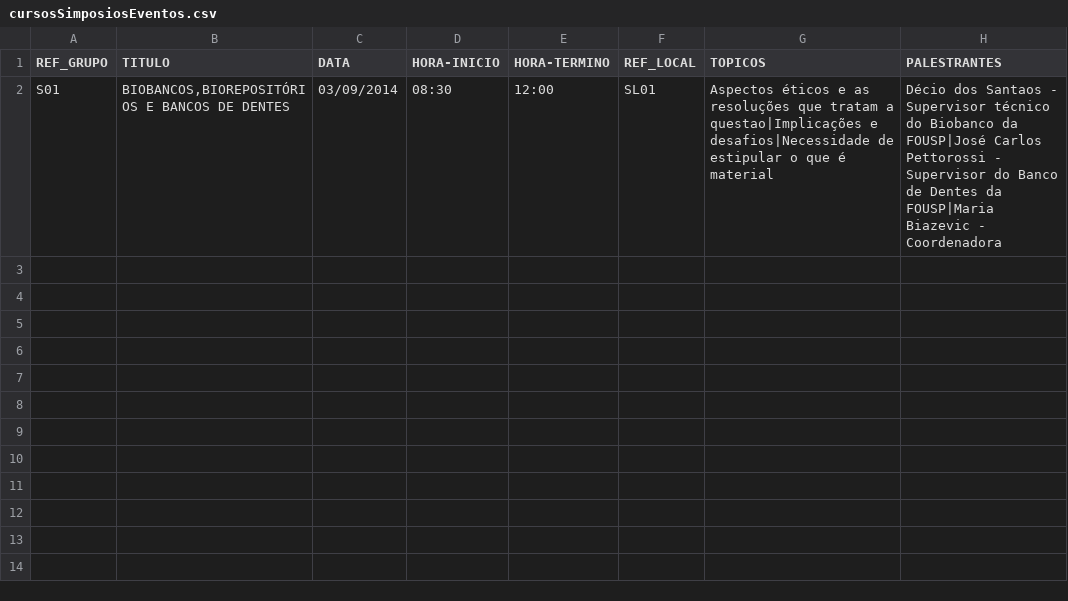
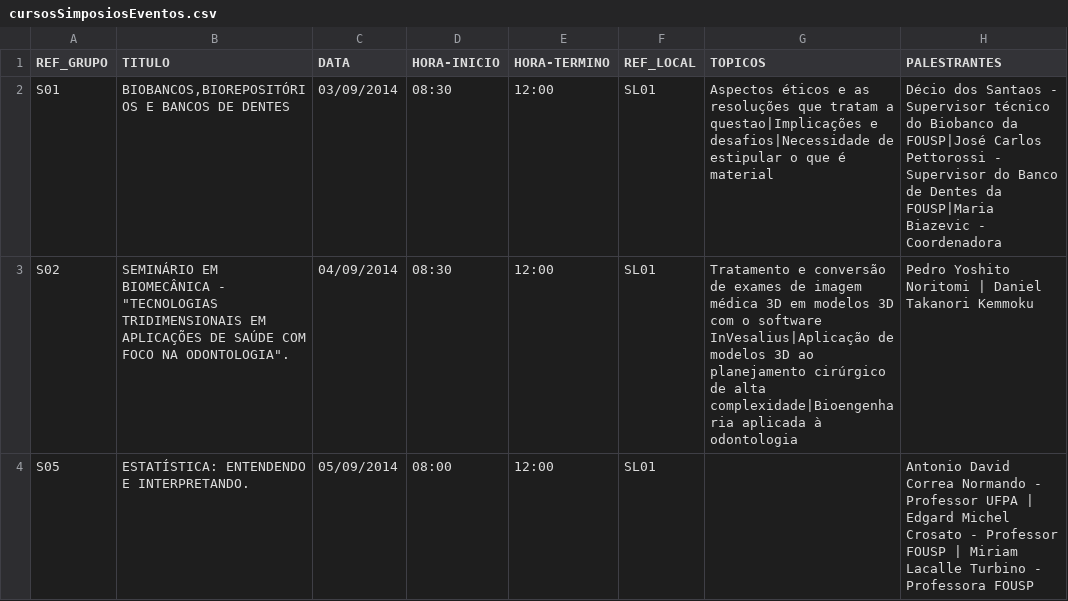
Before and after one commit to ppKrauss/SBPqO-2015, a CSV file: amostras/entradaConteudoExtra/cursosSimposiosEventos.csv, drawn as a sheet.

Commit message:
Remoção das planilhas que não serão mais usadas; Simulação de dados para uma primeira conversão para XML.

```diff
--- a/amostras/entradaConteudoExtra/cursosSimposiosEventos.csv
+++ b/amostras/entradaConteudoExtra/cursosSimposiosEventos.csv
@@ -2 +2,3 @@ REF_GRUPO;TITULO;DATA;HORA-INICIO;HORA-TERMINO;REF_LOCAL;TOPICOS;PALESTRANTES
 S01;BIOBANCOS,BIOREPOSITÓRIOS E BANCOS DE DENTES;03/09/2014;08:30;12:00;SL01;Aspectos éticos e as resoluções que tratam a questao|Implicações e desafios|Necessidade de estipular o que é material;Décio dos Santaos - Supervisor técnico do Biobanco da FOUSP|José Carlos Pettorossi - Supervisor do Banco de Dentes da FOUSP|Maria Biazevic - Coordenadora
+S02;"SEMINÁRIO EM BIOMECÂNICA - ""TECNOLOGIAS TRIDIMENSIONAIS EM APLICAÇÕES DE SAÚDE COM FOCO NA ODONTOLOGIA"".";04/09/2014;08:30;12:00;SL01;Tratamento e conversão de exames de imagem médica 3D em modelos 3D com o software InVesalius|Aplicação de modelos 3D ao planejamento cirúrgico de alta complexidade|Bioengenharia aplicada à odontologia;Pedro Yoshito Noritomi | Daniel Takanori Kemmoku
+S05;ESTATÍSTICA: ENTENDENDO E INTERPRETANDO.;05/09/2014;08:00;12:00;SL01;;Antonio David Correa Normando - Professor UFPA | Edgard Michel Crosato - Professor FOUSP | Miriam Lacalle Turbino - Professora FOUSP
```
Also changed, not shown: 9 other files.
